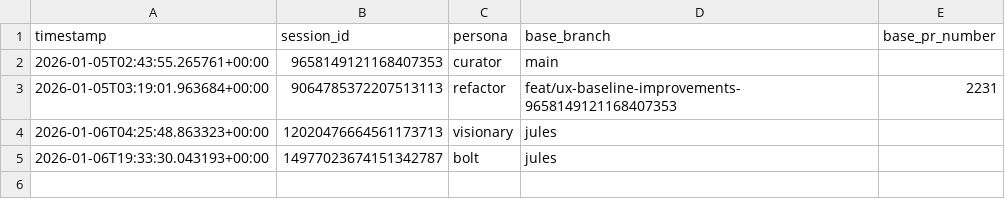
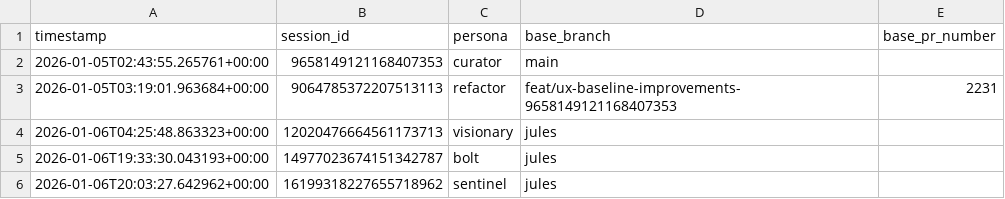
Before and after one commit to franklinbaldo/egregora, a CSV file: .jules/history.csv, drawn as a sheet; the diff names each change by its address in the sheet, - before the commit and + after, or states it on an @@ line.

Commit message:
chore: update jules session history

```diff
--- a/.jules/history.csv
+++ b/.jules/history.csv
+row 6: 2026-01-06T20:03:27.642962+00:00 | 16199318227655718962 | sentinel | jules
```
